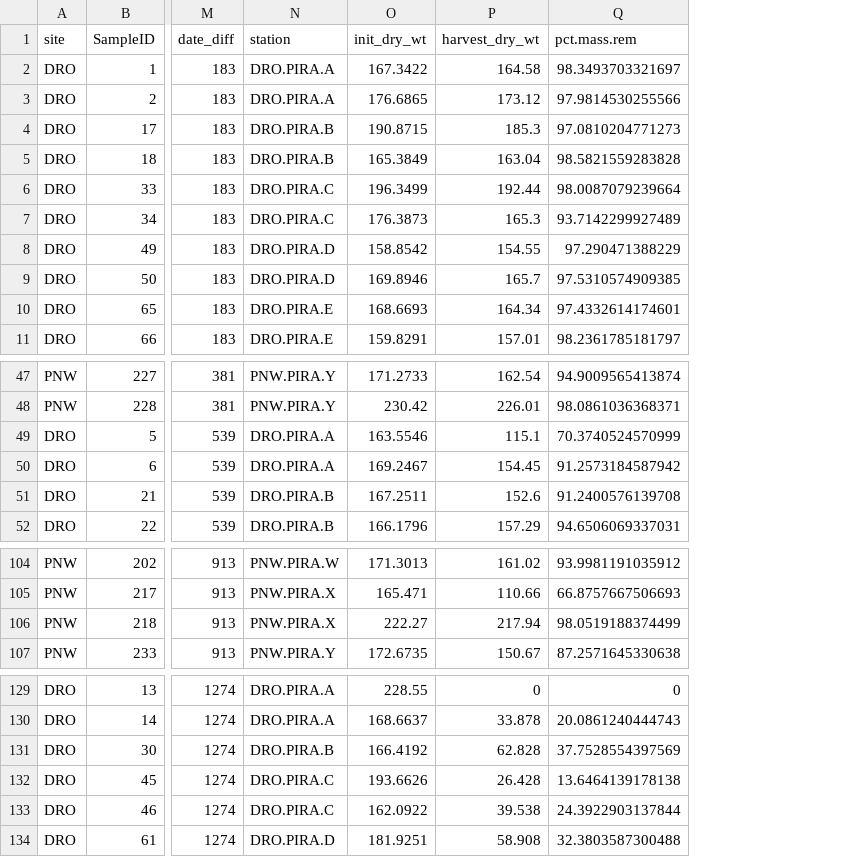
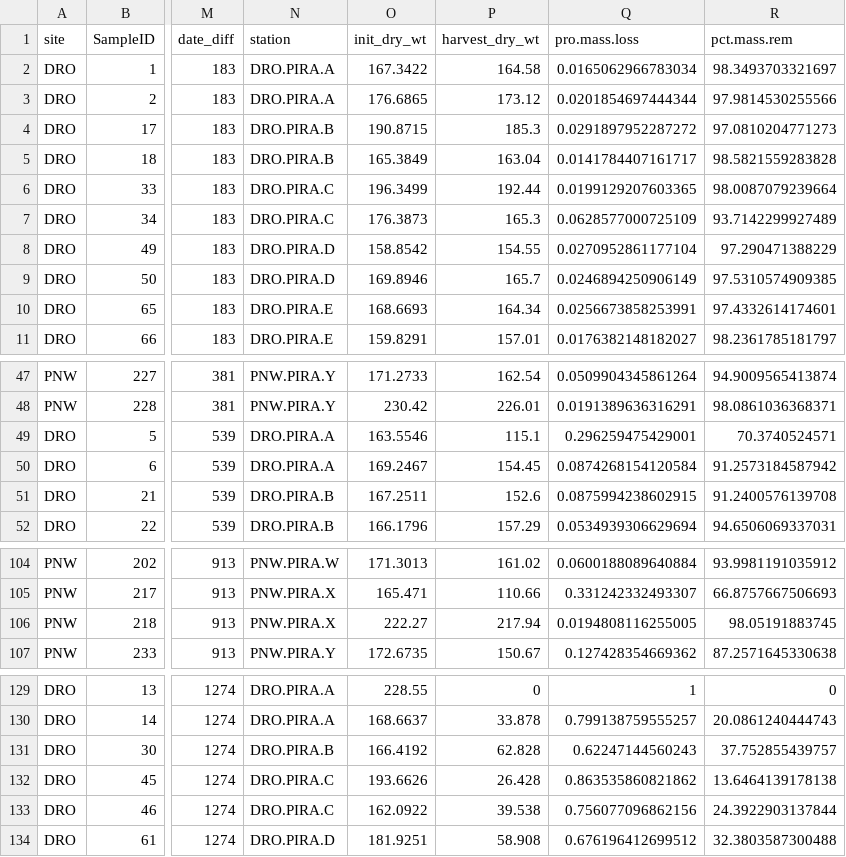
Before and after one commit to Zanne-Lab/WTF-Native-Wood, a CSV file: Pines_processed.csv, drawn as a sheet; only a part is shown, gaps mark what is left out; addresses are those after the commit; the diff names each change by its address in the sheet, - before the commit and + after, or states it on an @@ line.

Commit message:
Update with pine data

```diff
--- a/Pines_processed.csv
+++ b/Pines_processed.csv
+column Q (pro.mass.loss), rows 2-11: 0.0165062966783034 | 0.0201854697444344 | 0.0291897952287272 | 0.0141784407161717 | 0.0199129207603365 | 0.0628577000725109 | 0.0270952861177104 | 0.0246894250906149 | 0.0256673858253991 | 0.0176382148182027; rows 47-52: 0.0509904345861264 | 0.0191389636316291 | 0.296259475429001 | 0.0874268154120584 | 0.0875994238602915 | 0.0534939306629694; rows 104-107: 0.0600188089640884 | 0.331242332493307 | 0.0194808116255005 | 0.127428354669362; rows 129-134: 1 | 0.799138759555257 | 0.62247144560243 | 0.863535860821862 | 0.756077096862156 | 0.676196412699512
-R49 (pct.mass.rem): 70.3740524570999
+R49 (pct.mass.rem): 70.3740524571
-R106 (pct.mass.rem): 98.0519188374499
+R106 (pct.mass.rem): 98.05191883745
-R131 (pct.mass.rem): 37.7528554397569
+R131 (pct.mass.rem): 37.752855439757
```
Also changed, not shown: 2 other files.
